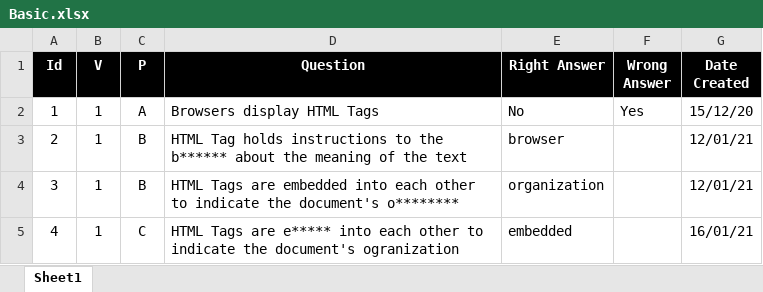
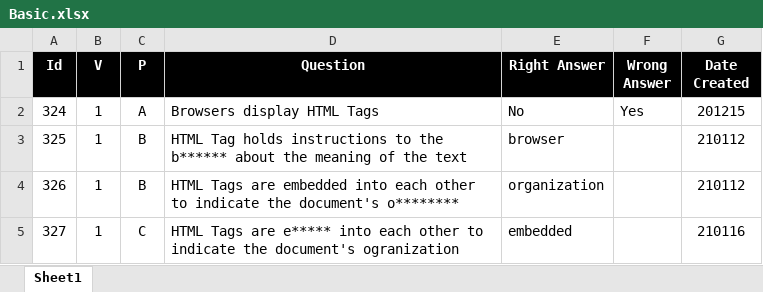
Before and after one commit to valdas1966/myq, an Excel workbook: Questions/Programming Language/Html/Tag/Basic.xlsx, sheet Sheet1, drawn as a sheet; values as stored, in another font and other column widths than the file's, no borders; conditional formats not drawn; the diff names each change by its address in the sheet, - before the commit and + after, or states it on an @@ line.

```diff
--- a/Questions/Programming Language/Html/Tag/Basic.xlsx (sheet Sheet1)
+++ b/Questions/Programming Language/Html/Tag/Basic.xlsx (sheet Sheet1)
-A2 (Id): 1
+A2 (Id): 324
-G2 (Date Created): 15/12/20
+G2 (Date Created): 201215
-A3 (Id): 2
+A3 (Id): 325
-G3:G4 (Date Created): 12/01/21
+G3:G4 (Date Created): 210112
-A4 (Id): 3
+A4 (Id): 326
-A5 (Id): 4
+A5 (Id): 327
-G5 (Date Created): 16/01/21
+G5 (Date Created): 210116
```
Also changed, not shown: Questions/English/Definitions 1000.xlsx, Questions/Mathematics/Numbers/Number Types.xlsx, 24 other files.
